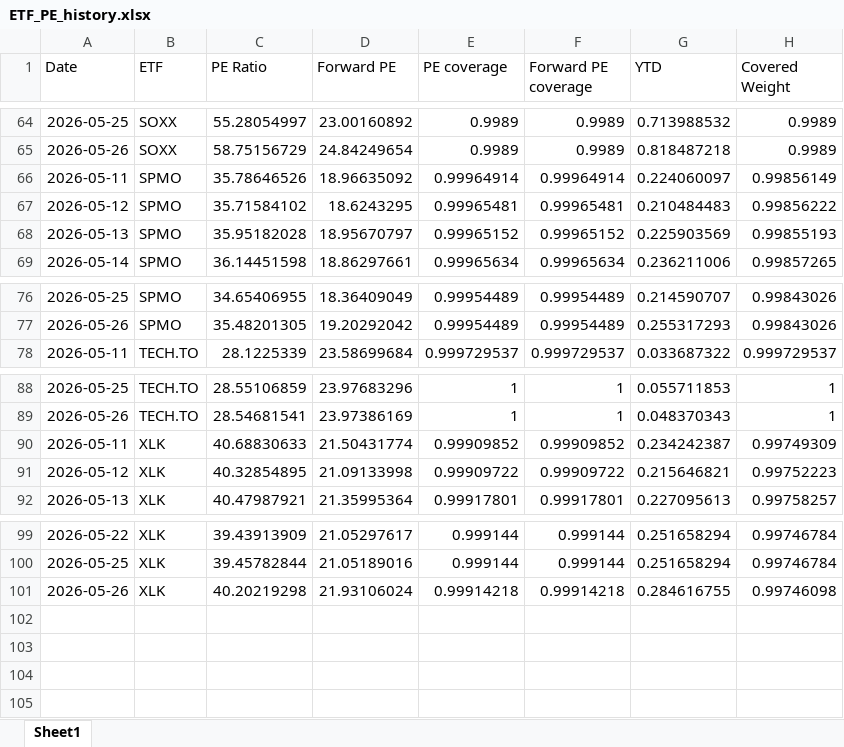
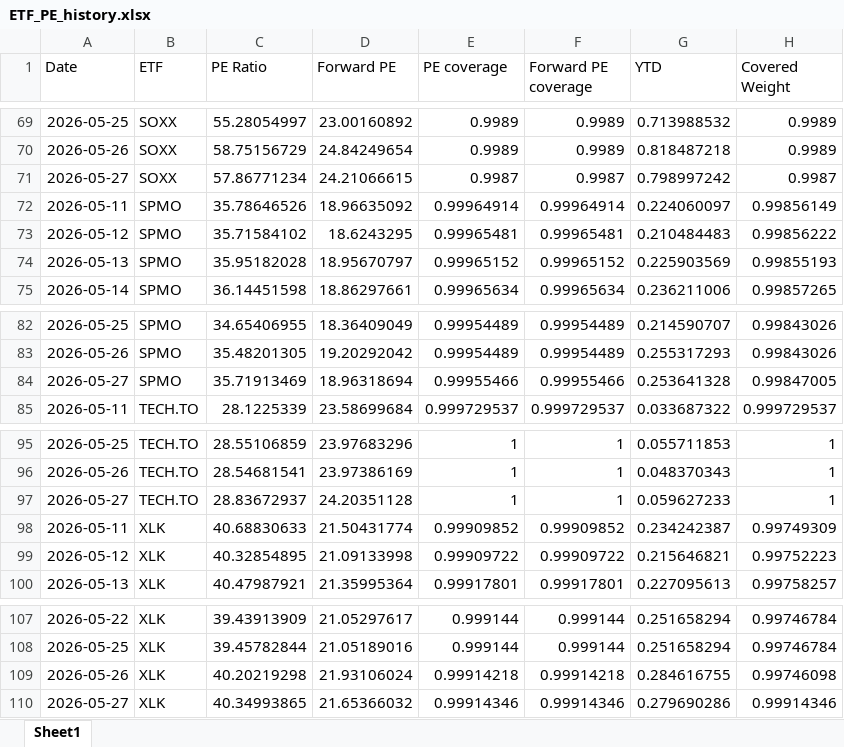
Before and after one commit to pianissix7mo/weekly-etf-report, an Excel workbook: etf_analyst_target_outputs/ETF_PE_history.xlsx, sheet Sheet1, drawn as a sheet; only a part is shown, gaps mark what is left out; values as stored, in another font and other column widths than the file's, no borders; the diff covers the shown part only; the diff names each change by its address in the sheet, - before the commit and + after, or states it on an @@ line.

```diff
--- a/etf_analyst_target_outputs/ETF_PE_history.xlsx (sheet Sheet1)
+++ b/etf_analyst_target_outputs/ETF_PE_history.xlsx (sheet Sheet1)
+row 71: 2026-05-27 | SOXX | 57.86771234 | 24.21066615 | 0.9987 | 0.9987 | 0.798997242 | 0.9987
+row 84: 2026-05-27 | SPMO | 35.71913469 | 18.96318694 | 0.99955466 | 0.99955466 | 0.253641328 | 0.99847005
+row 97: 2026-05-27 | TECH.TO | 28.83672937 | 24.20351128 | 1 | 1 | 0.059627233 | 1
+row 110: 2026-05-27 | XLK | 40.34993865 | 21.65366032 | 0.99914346 | 0.99914346 | 0.279690286 | 0.99914346
```
Also changed, not shown: 5 added rows elsewhere in this sheet.
